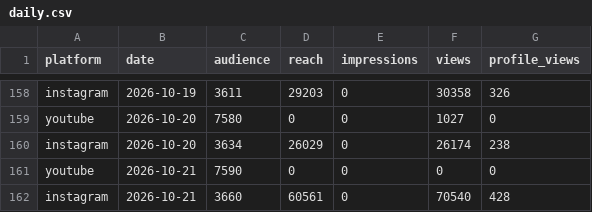
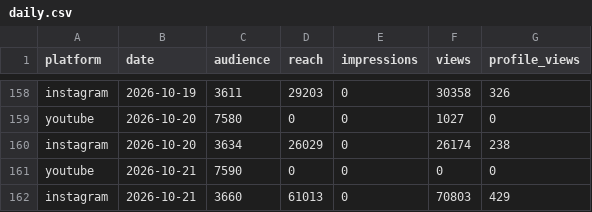
Before and after one commit to ljwa1414-sys/channel-dashboard, a CSV file: data/daily.csv, drawn as a sheet; only a part is shown, gaps mark what is left out.

```diff
--- a/data/daily.csv
+++ b/data/daily.csv
@@ -161,2 +161,2 @@ instagram,2026-10-20,3634,26029,0,26174,238
 youtube,2026-10-21,7590,0,0,0,0
-instagram,2026-10-21,3660,60561,0,70540,428
+instagram,2026-10-21,3660,61013,0,70803,429
```
Also changed, not shown: data/content.csv, data/reference_accounts.csv, 3 other files.
